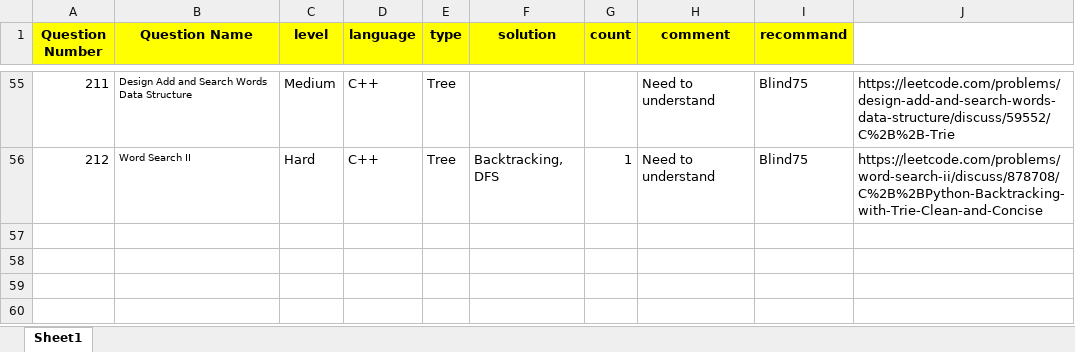
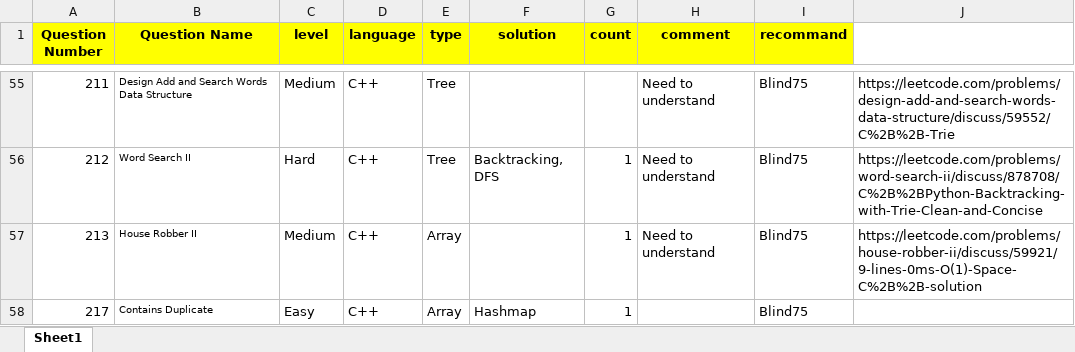
Before and after one commit to guitar0317/LeetCode, an Excel workbook: LeetCode.xlsx, sheet Sheet1, drawn as a sheet; only a part is shown, gaps mark what is left out; values as stored, in another font and other column widths than the file's, no borders; the diff names each change by its address in the sheet, - before the commit and + after, or states it on an @@ line.

```diff
--- a/LeetCode.xlsx (sheet Sheet1)
+++ b/LeetCode.xlsx (sheet Sheet1)
+row 57: 213 | House Robber II | Medium | C++ | Array |  | 1 | Need to understand | Blind75 | https://leetcode.com/problems/house-robber-ii/discuss/59921/9-lines-0ms-O(1)-Space-C%2B%2B-solution
+row 58: 217 | Contains Duplicate | Easy | C++ | Array | Hashmap | 1 |  | Blind75
```
Also changed, not shown: 4 other files.
